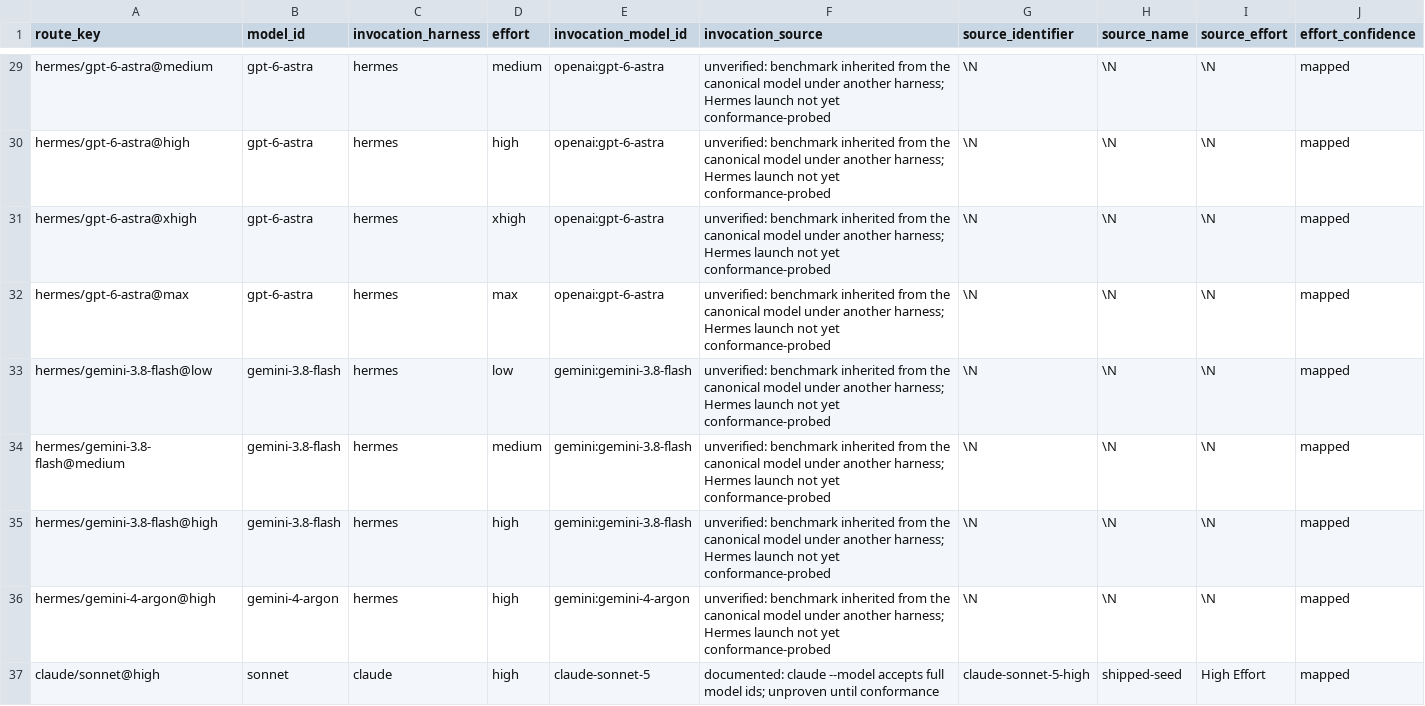
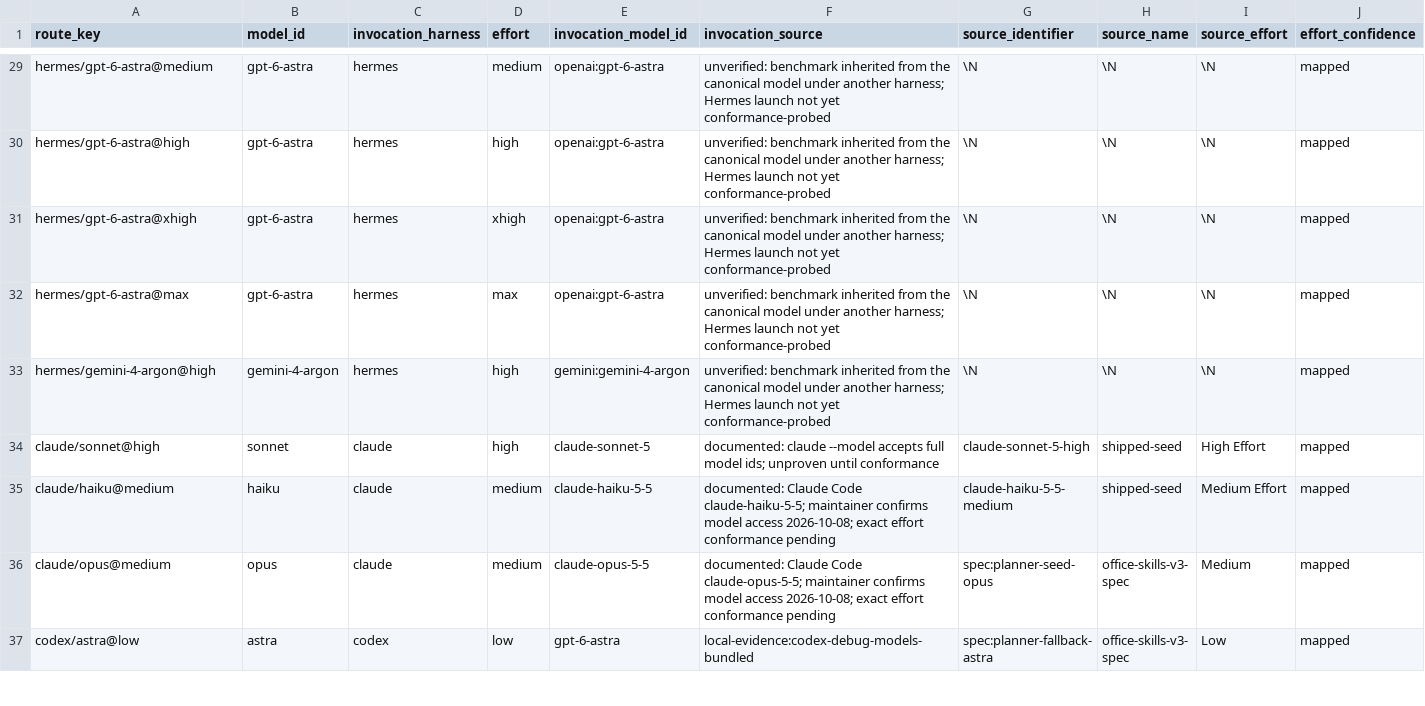
Before and after one commit to Hikari9/auto-office, a TSV file: catalog/routes.tsv, drawn as a sheet; only a part is shown, gaps mark what is left out; the shorter side is filled out with more unchanged rows; rows hold the shown columns only; the diff names each change by its address in the sheet, - before the commit and + after, or states it on an @@ line.

Commit message:
Drop hermes rows for retired gemini-3.8-flash

```diff
--- a/catalog/routes.tsv
+++ b/catalog/routes.tsv
-row 33: hermes/gemini-3.8-flash@low | gemini-3.8-flash | hermes | low | gemini:gemini-3.8-flash | unverified: benchmark inherited from the canonical model under another harness; Hermes launch not yet conformance-probed | \N | \N | \N | mapped
-row 34: hermes/gemini-3.8-flash@medium | gemini-3.8-flash | hermes | medium | gemini:gemini-3.8-flash | unverified: benchmark inherited from the canonical model under another harness; Hermes launch not yet conformance-probed | \N | \N | \N | mapped
-row 35: hermes/gemini-3.8-flash@high | gemini-3.8-flash | hermes | high | gemini:gemini-3.8-flash | unverified: benchmark inherited from the canonical model under another harness; Hermes launch not yet conformance-probed | \N | \N | \N | mapped
```
Also changed, not shown: plugin-dist/catalog/routes.tsv, 3 other files.
